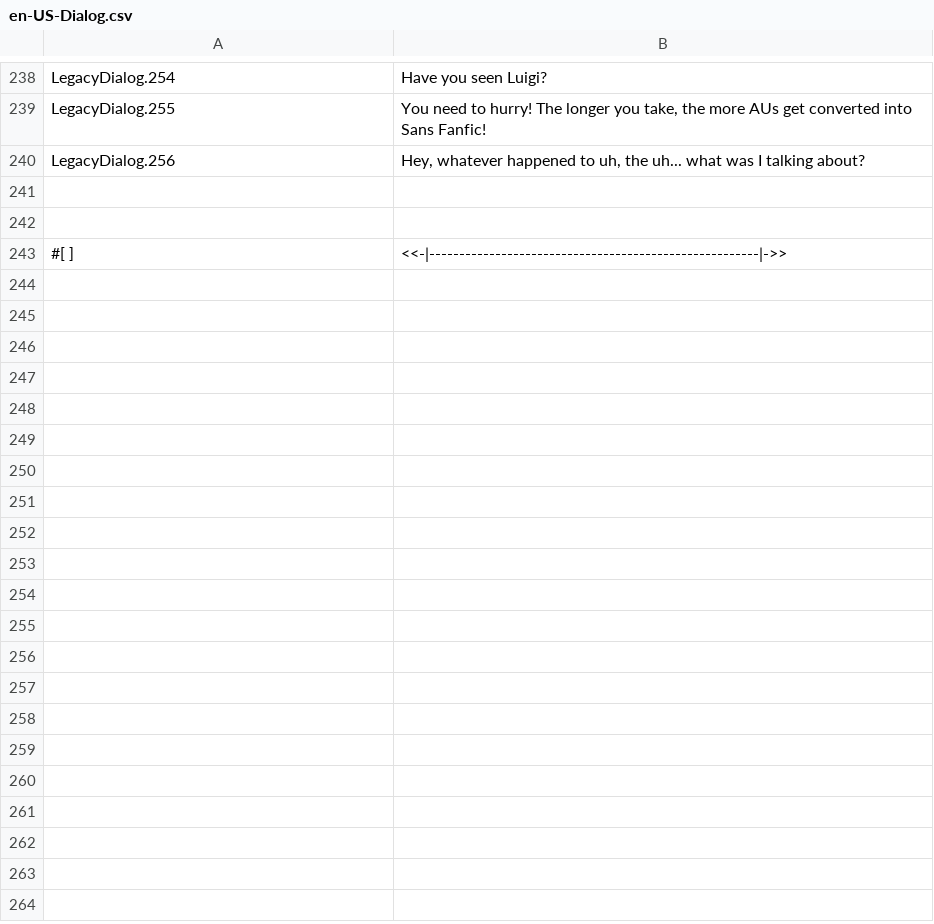
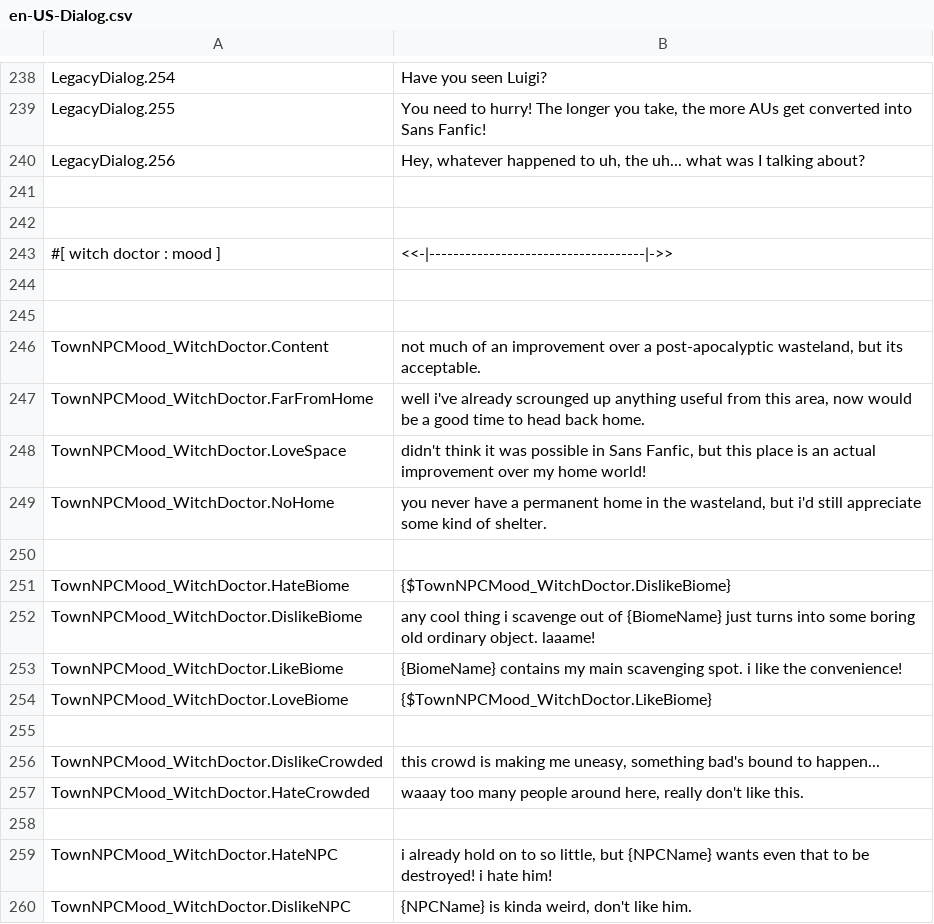
Before and after one commit to ThEnderYoshi/sf-terraria-adventure, a CSV file: Content/Localization/en-US-Dialog.csv, drawn as a sheet; only a part is shown, gaps mark what is left out; the shorter side is filled out with more unchanged rows; the diff covers the shown part only; the diff names each change by its address in the sheet, - before the commit and + after, or states it on an @@ line.

Commit message:
➕ Added Witch Doctor & related items* *Imbuement Station + Poison/Fire/Venom Flasks, Blowgun, Pygmy Necklace, Tiki Armor, Vial of Venom, Venom Arrow/Bullet Also added: * Witch Doctor Emote * Portraits for Guide, Dryad, Painter and Witch Doctor * Some more death texts * Blowpipe/gun SFX
Changed:
* Made most town NPC dialog entirely lowercase

```diff
--- a/Content/Localization/en-US-Dialog.csv
+++ b/Content/Localization/en-US-Dialog.csv
+row 241: (empty)
+row 242: (empty)
+row 243: #[ witch doctor : mood ] | <<-|------------------------------------|->>
+row 244: (empty)
+row 245: (empty)
+row 246: TownNPCMood_WitchDoctor.Content | not much of an improvement over a post-apocalyptic wasteland, but its acceptable.
+row 247: TownNPCMood_WitchDoctor.FarFromHome | well i've already scrounged up anything useful from this area, now would be a good time to head back home.
+row 248: TownNPCMood_WitchDoctor.LoveSpace | didn't think it was possible in Sans Fanfic, but this place is an actual improvement over my home world!
+row 249: TownNPCMood_WitchDoctor.NoHome | you never have a permanent home in the wasteland, but i'd still appreciate some kind of shelter.
+row 250: (empty)
+row 251: TownNPCMood_WitchDoctor.HateBiome | {$TownNPCMood_WitchDoctor.DislikeBiome}
+row 252: TownNPCMood_WitchDoctor.DislikeBiome | any cool thing i scavenge out of {BiomeName} just turns into some boring old ordinary object. laaame!
+row 253: TownNPCMood_WitchDoctor.LikeBiome | {BiomeName} contains my main scavenging spot. i like the convenience!
+row 254: TownNPCMood_WitchDoctor.LoveBiome | {$TownNPCMood_WitchDoctor.LikeBiome}
+row 255: (empty)
+row 256: TownNPCMood_WitchDoctor.DislikeCrowded | this crowd is making me uneasy, something bad's bound to happen...
+row 257: TownNPCMood_WitchDoctor.HateCrowded | waaay too many people around here, really don't like this.
+row 258: (empty)
+row 259: TownNPCMood_WitchDoctor.HateNPC | i already hold on to so little, but {NPCName} wants even that to be destroyed! i hate him!
+row 260: TownNPCMood_WitchDoctor.DislikeNPC | {NPCName} is kinda weird, don't like him.
```
Also changed, not shown: 25 added rows and 41 edited cells elsewhere in this file, Content/Localization/en-US-Buffs.csv, Content/Localization/en-US-DeathTexts.csv, 53 other files.
